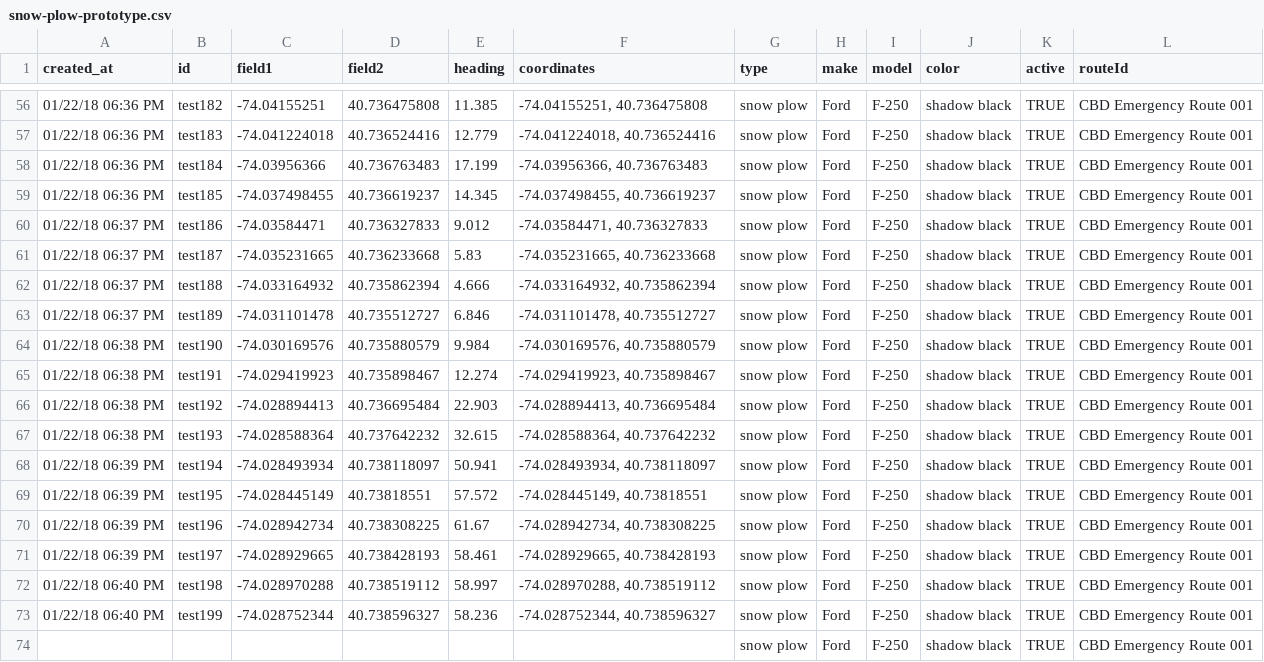
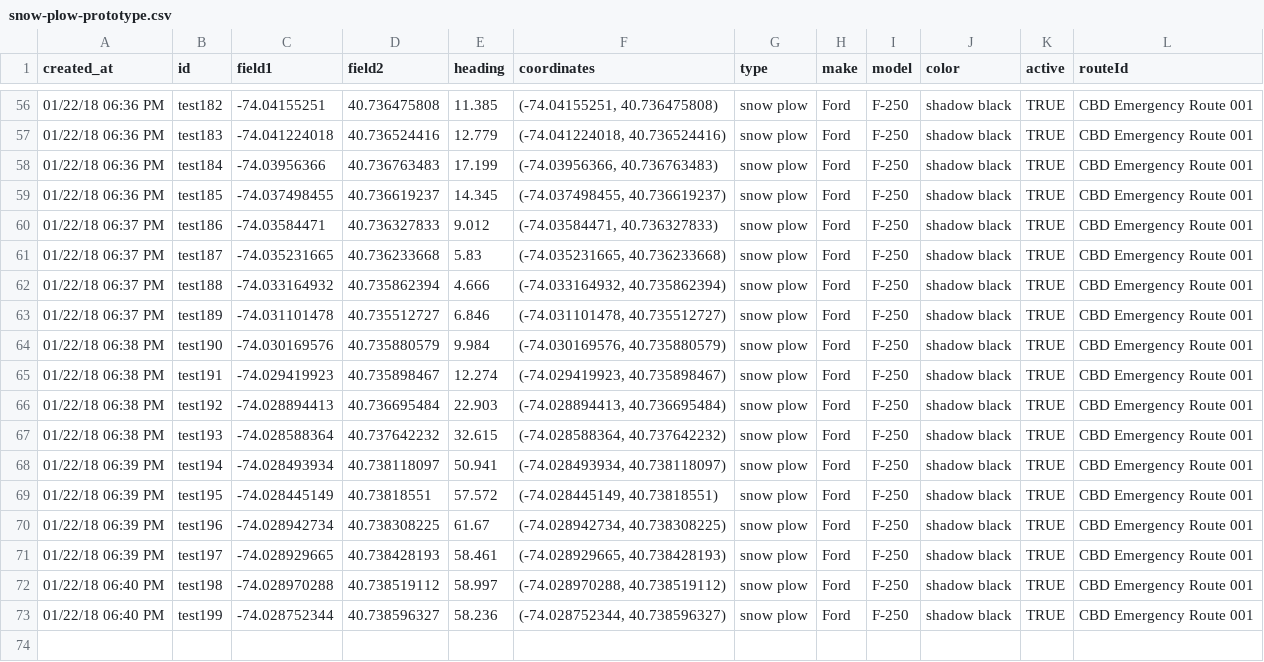
Before and after one commit to cpenalosa/staeGPS, a CSV file: Service Vehicle Tracker/snow-plow-prototype.csv, drawn as a sheet; only a part is shown, gaps mark what is left out; the diff covers the shown part only.

```diff
--- a/Service Vehicle Tracker/snow-plow-prototype.csv
+++ b/Service Vehicle Tracker/snow-plow-prototype.csv
@@ -56,19 +56,18 @@ created_at,id,field1,field2,heading,coordinates,type,make,model,color,active,rou
-01/22/18 06:36 PM,test182,-74.04155251,40.736475808,11.385,"-74.04155251, 40.736475808",snow plow,Ford,F-250,shadow black,TRUE,CBD Emergency Route 001
-01/22/18 06:36 PM,test183,-74.041224018,40.736524416,12.779,"-74.041224018, 40.736524416",snow plow,Ford,F-250,shadow black,TRUE,CBD Emergency Route 001
-01/22/18 06:36 PM,test184,-74.03956366,40.736763483,17.199,"-74.03956366, 40.736763483",snow plow,Ford,F-250,shadow black,TRUE,CBD Emergency Route 001
-01/22/18 06:36 PM,test185,-74.037498455,40.736619237,14.345,"-74.037498455, 40.736619237",snow plow,Ford,F-250,shadow black,TRUE,CBD Emergency Route 001
-01/22/18 06:37 PM,test186,-74.03584471,40.736327833,9.012,"-74.03584471, 40.736327833",snow plow,Ford,F-250,shadow black,TRUE,CBD Emergency Route 001
-01/22/18 06:37 PM,test187,-74.035231665,40.736233668,5.83,"-74.035231665, 40.736233668",snow plow,Ford,F-250,shadow black,TRUE,CBD Emergency Route 001
-01/22/18 06:37 PM,test188,-74.033164932,40.735862394,4.666,"-74.033164932, 40.735862394",snow plow,Ford,F-250,shadow black,TRUE,CBD Emergency Route 001
-01/22/18 06:37 PM,test189,-74.031101478,40.735512727,6.846,"-74.031101478, 40.735512727",snow plow,Ford,F-250,shadow black,TRUE,CBD Emergency Route 001
-01/22/18 06:38 PM,test190,-74.030169576,40.735880579,9.984,"-74.030169576, 40.735880579",snow plow,Ford,F-250,shadow black,TRUE,CBD Emergency Route 001
-01/22/18 06:38 PM,test191,-74.029419923,40.735898467,12.274,"-74.029419923, 40.735898467",snow plow,Ford,F-250,shadow black,TRUE,CBD Emergency Route 001
-01/22/18 06:38 PM,test192,-74.028894413,40.736695484,22.903,"-74.028894413, 40.736695484",snow plow,Ford,F-250,shadow black,TRUE,CBD Emergency Route 001
-01/22/18 06:38 PM,test193,-74.028588364,40.737642232,32.615,"-74.028588364, 40.737642232",snow plow,Ford,F-250,shadow black,TRUE,CBD Emergency Route 001
-01/22/18 06:39 PM,test194,-74.028493934,40.738118097,50.941,"-74.028493934, 40.738118097",snow plow,Ford,F-250,shadow black,TRUE,CBD Emergency Route 001
-01/22/18 06:39 PM,test195,-74.028445149,40.73818551,57.572,"-74.028445149, 40.73818551",snow plow,Ford,F-250,shadow black,TRUE,CBD Emergency Route 001
-01/22/18 06:39 PM,test196,-74.028942734,40.738308225,61.67,"-74.028942734, 40.738308225",snow plow,Ford,F-250,shadow black,TRUE,CBD Emergency Route 001
-01/22/18 06:39 PM,test197,-74.028929665,40.738428193,58.461,"-74.028929665, 40.738428193",snow plow,Ford,F-250,shadow black,TRUE,CBD Emergency Route 001
-01/22/18 06:40 PM,test198,-74.028970288,40.738519112,58.997,"-74.028970288, 40.738519112",snow plow,Ford,F-250,shadow black,TRUE,CBD Emergency Route 001
-01/22/18 06:40 PM,test199,-74.028752344,40.738596327,58.236,"-74.028752344, 40.738596327",snow plow,Ford,F-250,shadow black,TRUE,CBD Emergency Route 001
-,,,,,,snow plow,Ford,F-250,shadow black,TRUE,CBD Emergency Route 001
+01/22/18 06:36 PM,test182,-74.04155251,40.736475808,11.385,"(-74.04155251, 40.736475808)",snow plow,Ford,F-250,shadow black,TRUE,CBD Emergency Route 001
+01/22/18 06:36 PM,test183,-74.041224018,40.736524416,12.779,"(-74.041224018, 40.736524416)",snow plow,Ford,F-250,shadow black,TRUE,CBD Emergency Route 001
+01/22/18 06:36 PM,test184,-74.03956366,40.736763483,17.199,"(-74.03956366, 40.736763483)",snow plow,Ford,F-250,shadow black,TRUE,CBD Emergency Route 001
+01/22/18 06:36 PM,test185,-74.037498455,40.736619237,14.345,"(-74.037498455, 40.736619237)",snow plow,Ford,F-250,shadow black,TRUE,CBD Emergency Route 001
+01/22/18 06:37 PM,test186,-74.03584471,40.736327833,9.012,"(-74.03584471, 40.736327833)",snow plow,Ford,F-250,shadow black,TRUE,CBD Emergency Route 001
+01/22/18 06:37 PM,test187,-74.035231665,40.736233668,5.83,"(-74.035231665, 40.736233668)",snow plow,Ford,F-250,shadow black,TRUE,CBD Emergency Route 001
+01/22/18 06:37 PM,test188,-74.033164932,40.735862394,4.666,"(-74.033164932, 40.735862394)",snow plow,Ford,F-250,shadow black,TRUE,CBD Emergency Route 001
+01/22/18 06:37 PM,test189,-74.031101478,40.735512727,6.846,"(-74.031101478, 40.735512727)",snow plow,Ford,F-250,shadow black,TRUE,CBD Emergency Route 001
+01/22/18 06:38 PM,test190,-74.030169576,40.735880579,9.984,"(-74.030169576, 40.735880579)",snow plow,Ford,F-250,shadow black,TRUE,CBD Emergency Route 001
+01/22/18 06:38 PM,test191,-74.029419923,40.735898467,12.274,"(-74.029419923, 40.735898467)",snow plow,Ford,F-250,shadow black,TRUE,CBD Emergency Route 001
+01/22/18 06:38 PM,test192,-74.028894413,40.736695484,22.903,"(-74.028894413, 40.736695484)",snow plow,Ford,F-250,shadow black,TRUE,CBD Emergency Route 001
+01/22/18 06:38 PM,test193,-74.028588364,40.737642232,32.615,"(-74.028588364, 40.737642232)",snow plow,Ford,F-250,shadow black,TRUE,CBD Emergency Route 001
+01/22/18 06:39 PM,test194,-74.028493934,40.738118097,50.941,"(-74.028493934, 40.738118097)",snow plow,Ford,F-250,shadow black,TRUE,CBD Emergency Route 001
+01/22/18 06:39 PM,test195,-74.028445149,40.73818551,57.572,"(-74.028445149, 40.73818551)",snow plow,Ford,F-250,shadow black,TRUE,CBD Emergency Route 001
+01/22/18 06:39 PM,test196,-74.028942734,40.738308225,61.67,"(-74.028942734, 40.738308225)",snow plow,Ford,F-250,shadow black,TRUE,CBD Emergency Route 001
+01/22/18 06:39 PM,test197,-74.028929665,40.738428193,58.461,"(-74.028929665, 40.738428193)",snow plow,Ford,F-250,shadow black,TRUE,CBD Emergency Route 001
+01/22/18 06:40 PM,test198,-74.028970288,40.738519112,58.997,"(-74.028970288, 40.738519112)",snow plow,Ford,F-250,shadow black,TRUE,CBD Emergency Route 001
+01/22/18 06:40 PM,test199,-74.028752344,40.738596327,58.236,"(-74.028752344, 40.738596327)",snow plow,Ford,F-250,shadow black,TRUE,CBD Emergency Route 001
```
Also changed, not shown: 54 edited cells elsewhere in this file.
